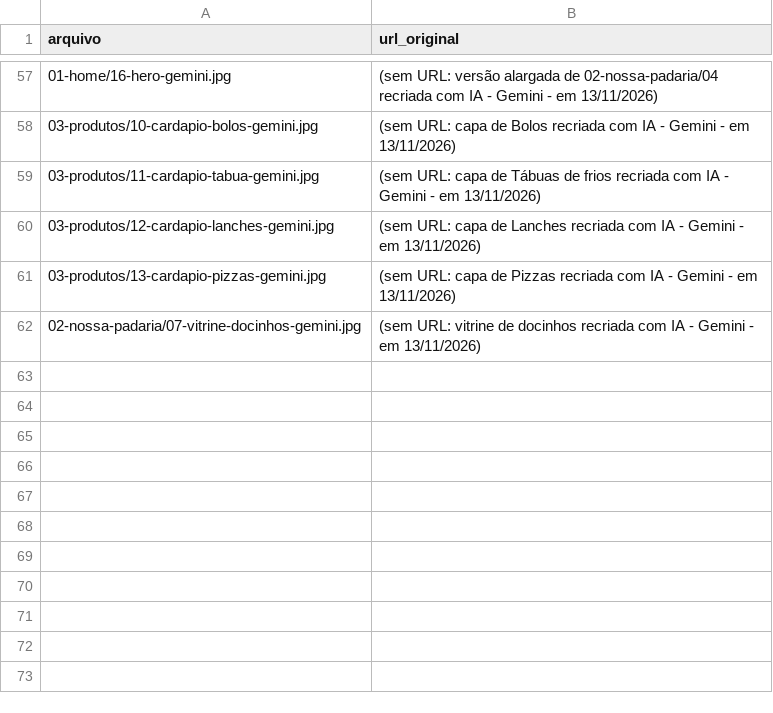
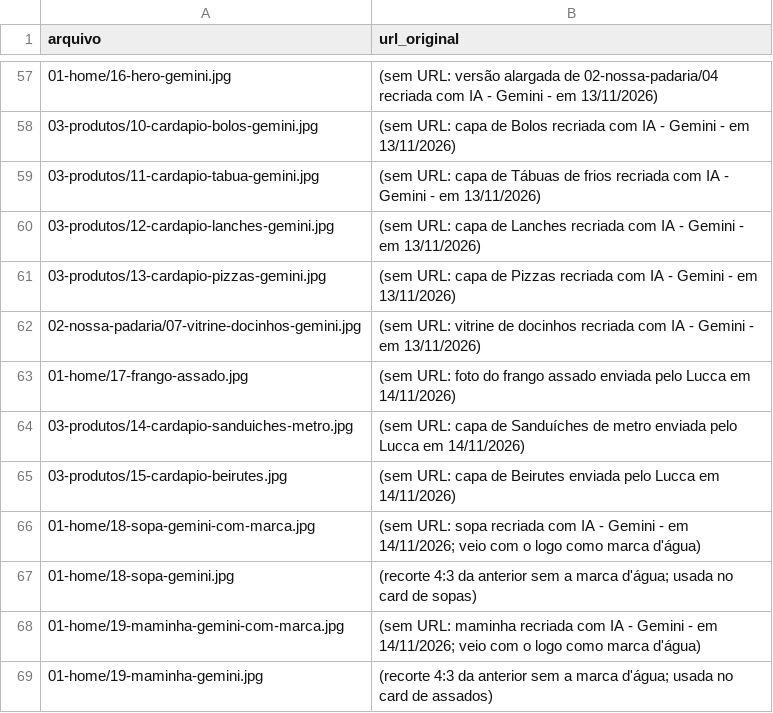
Before and after one commit to AugustinhoLucca/WebSite_PadariaFafe, a CSV file: docs/imagens.csv, drawn as a sheet; only a part is shown, gaps mark what is left out.

```diff
--- a/docs/imagens.csv
+++ b/docs/imagens.csv
@@ -62 +62,8 @@ arquivo,url_original
 02-nossa-padaria/07-vitrine-docinhos-gemini.jpg,(sem URL: vitrine de docinhos recriada com IA - Gemini - em 13/11/2026)
+01-home/17-frango-assado.jpg,(sem URL: foto do frango assado enviada pelo Lucca em 14/11/2026)
+03-produtos/14-cardapio-sanduiches-metro.jpg,(sem URL: capa de Sanduíches de metro enviada pelo Lucca em 14/11/2026)
+03-produtos/15-cardapio-beirutes.jpg,(sem URL: capa de Beirutes enviada pelo Lucca em 14/11/2026)
+01-home/18-sopa-gemini-com-marca.jpg,(sem URL: sopa recriada com IA - Gemini - em 14/11/2026; veio com o logo como marca d'água)
+01-home/18-sopa-gemini.jpg,(recorte 4:3 da anterior sem a marca d'água; usada no card de sopas)
+01-home/19-maminha-gemini-com-marca.jpg,(sem URL: maminha recriada com IA - Gemini - em 14/11/2026; veio com o logo como marca d'água)
+01-home/19-maminha-gemini.jpg,(recorte 4:3 da anterior sem a marca d'água; usada no card de assados)
```
Also changed, not shown: 19 other files.
